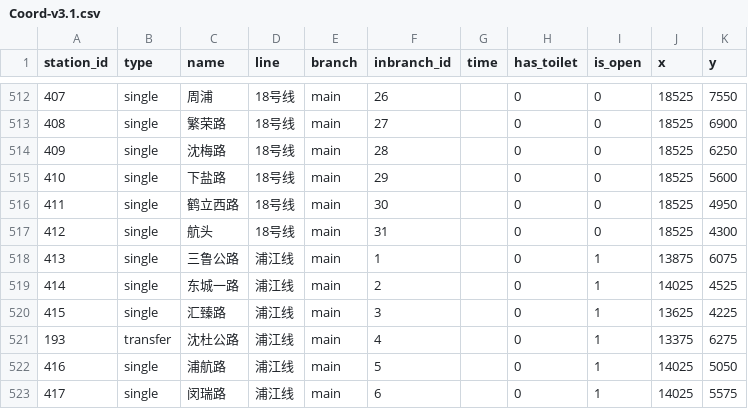
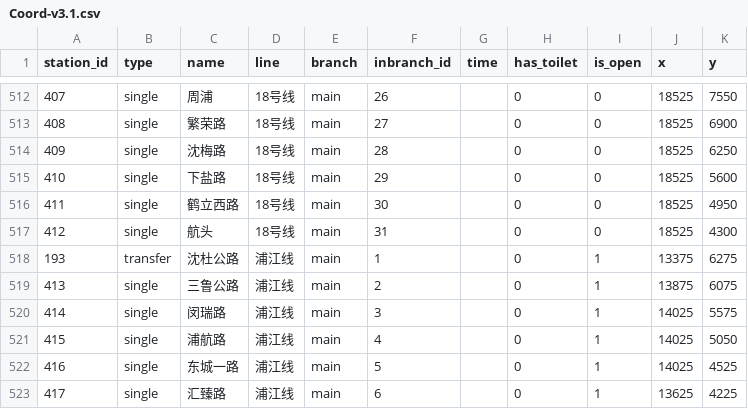
Before and after one commit to wklchris/Visual-Projects, a CSV file: SHMetro/data/Coord-v3.1.csv, drawn as a sheet; only a part is shown, gaps mark what is left out.

Commit message:
Database established.

```diff
--- a/SHMetro/data/Coord-v3.1.csv
+++ b/SHMetro/data/Coord-v3.1.csv
@@ -517,7 +517,7 @@
 412,single,航头,18号线,main,31,,0,0,18525,4300
-413,single,三鲁公路,浦江线,main,1,,0,1,13875,6075
-414,single,东城一路,浦江线,main,2,,0,1,14025,4525
-415,single,汇臻路,浦江线,main,3,,0,1,13625,4225
-193,transfer,沈杜公路,浦江线,main,4,,0,1,13375,6275
-416,single,浦航路,浦江线,main,5,,0,1,14025,5050
-417,single,闵瑞路,浦江线,main,6,,0,1,14025,5575
+193,transfer,沈杜公路,浦江线,main,1,,0,1,13375,6275
+413,single,三鲁公路,浦江线,main,2,,0,1,13875,6075
+414,single,闵瑞路,浦江线,main,3,,0,1,14025,5575
+415,single,浦航路,浦江线,main,4,,0,1,14025,5050
+416,single,东城一路,浦江线,main,5,,0,1,14025,4525
+417,single,汇臻路,浦江线,main,6,,0,1,13625,4225
```
